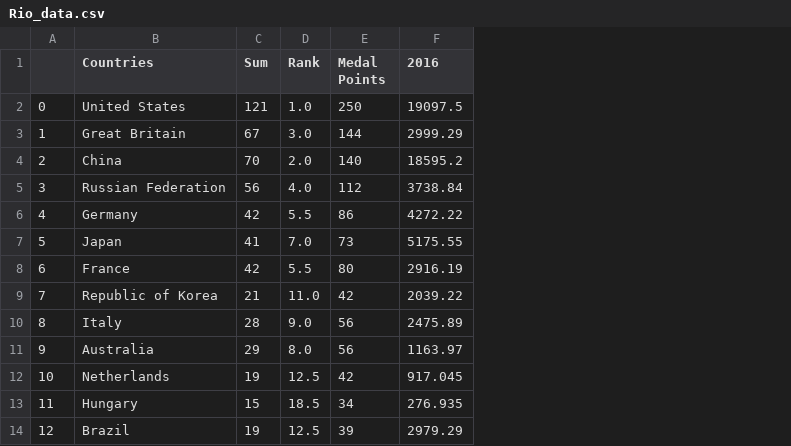
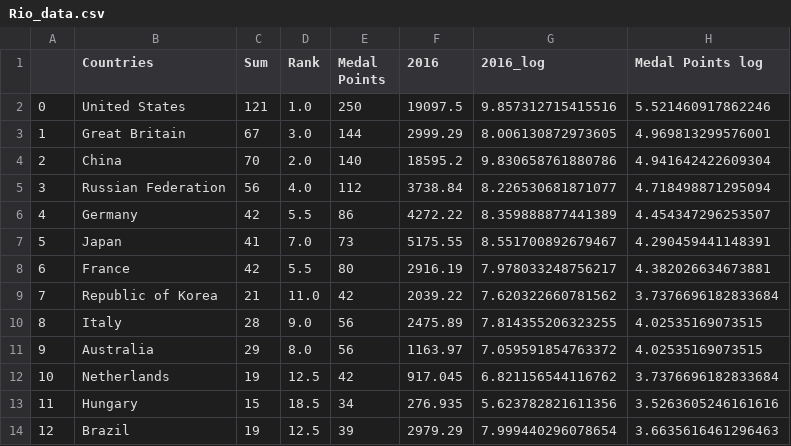
Before and after one commit to harryhoolahan/harryhoolahan.github.io, a CSV file: week9/Rio_data.csv, drawn as a sheet; only a part is shown; the diff names each change by its address in the sheet, - before the commit and + after, or states it on an @@ line.

Commit message:
Add files via upload

```diff
--- a/week9/Rio_data.csv
+++ b/week9/Rio_data.csv
+column G (2016_log), rows 2-14: 9.857312715415516 | 8.006130872973605 | 9.830658761880786 | 8.226530681871077 | 8.359888877441389 | 8.551700892679467 | 7.978033248756217 | 7.620322660781562 | 7.814355206323255 | 7.059591854763372 | 6.821156544116762 | 5.623782821611356 | 7.999440296078654
+column H (Medal Points log), rows 2-14: 5.521460917862246 | 4.969813299576001 | 4.941642422609304 | 4.718498871295094 | 4.454347296253507 | 4.290459441148391 | 4.382026634673881 | 3.7376696182833684 | 4.02535169073515 | 4.02535169073515 | 3.7376696182833684 | 3.5263605246161616 | 3.6635616461296463
```
